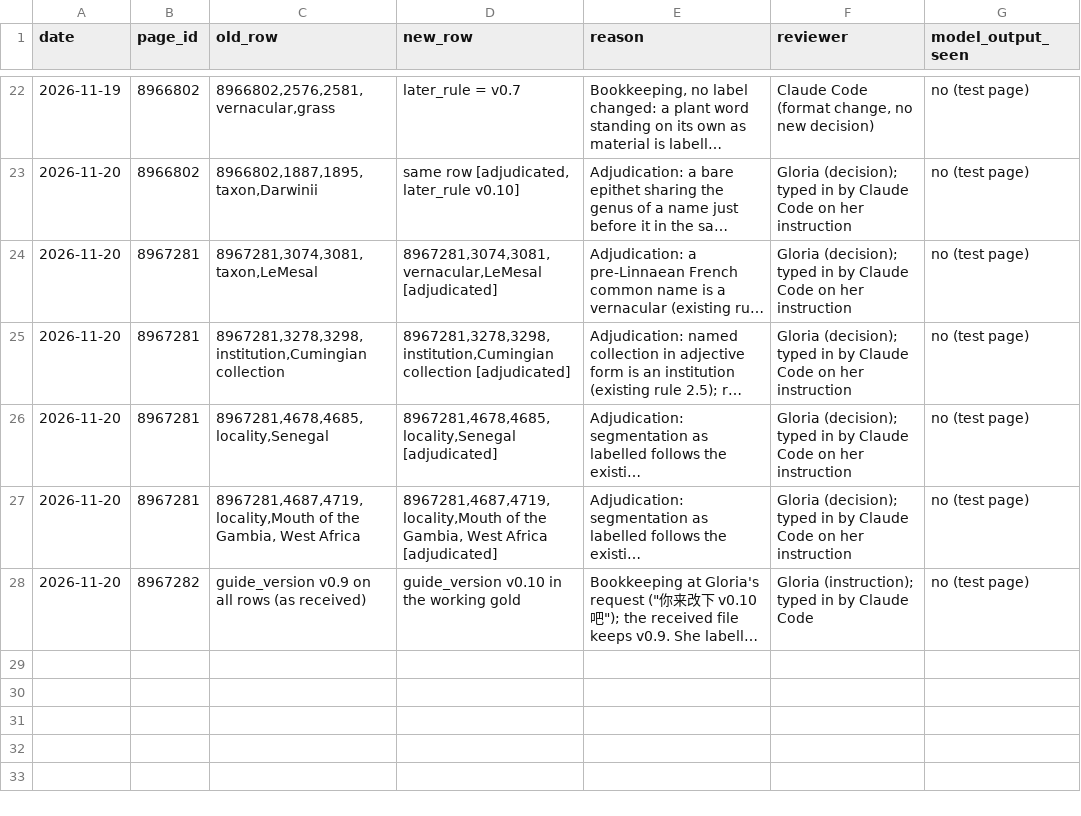
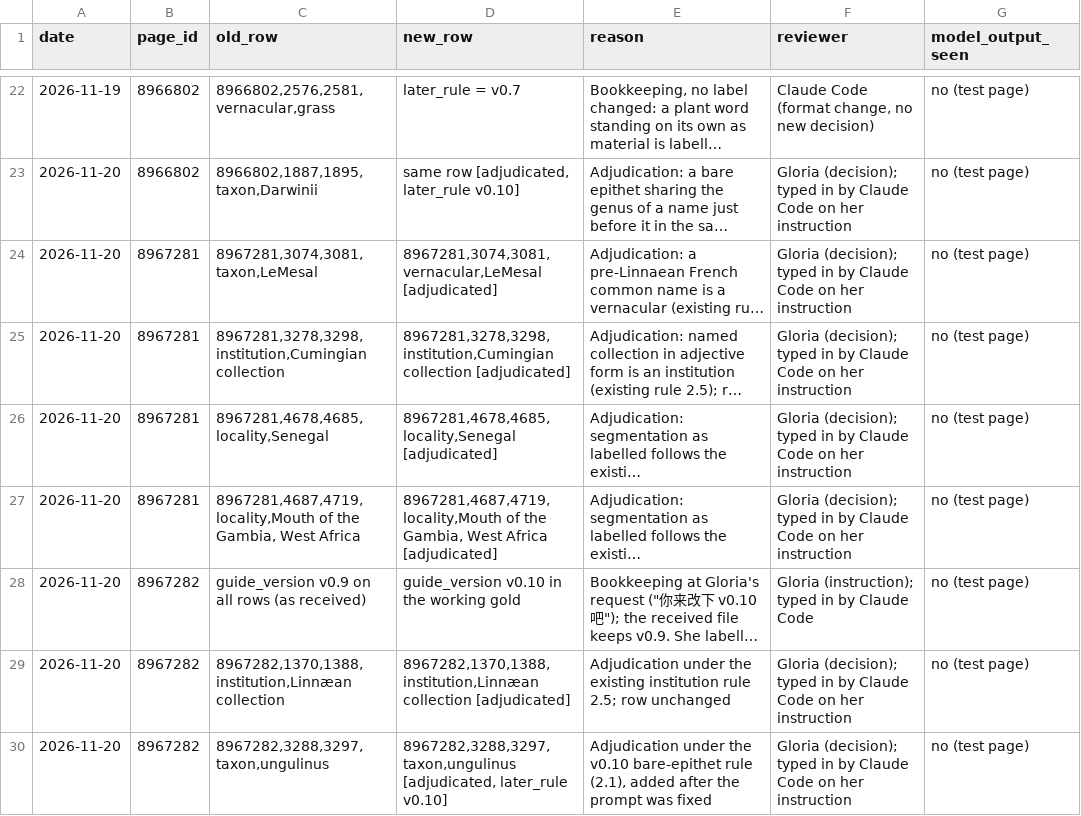
Before and after one commit to dekunsun/BioEvidenceBench, a CSV file: gold/gold_changes_gloria.csv, drawn as a sheet; only a part is shown, gaps mark what is left out; long unchanged cells end in …; the diff names each change by its address in the sheet, - before the commit and + after, or states it on an @@ line.

```diff
--- a/gold/gold_changes_gloria.csv
+++ b/gold/gold_changes_gloria.csv
+row 29: 2026-11-20 | 8967282 | 8967282,1370,1388,institution,Linnæan collection | 8967282,1370,1388,institution,Linnæan collection [adjudicated] | Adjudication under the existing institution rule 2.5; row unchanged | Gloria (decision); typed in by Claude Code on her instruction | no (test page)
+row 30: 2026-11-20 | 8967282 | 8967282,3288,3297,taxon,ungulinus | 8967282,3288,3297,taxon,ungulinus [adjudicated, later_rule v0.10] | Adjudication under the v0.10 bare-epithet rule (2.1), added after the prompt was fixed | Gloria (decision); typed in by Claude Code on her instruction | no (test page)
```
Also changed, not shown: gold/gold_mentions_gloria_test.checked.csv, gold/gold_mentions_gloria_test.csv, 1 other file.
